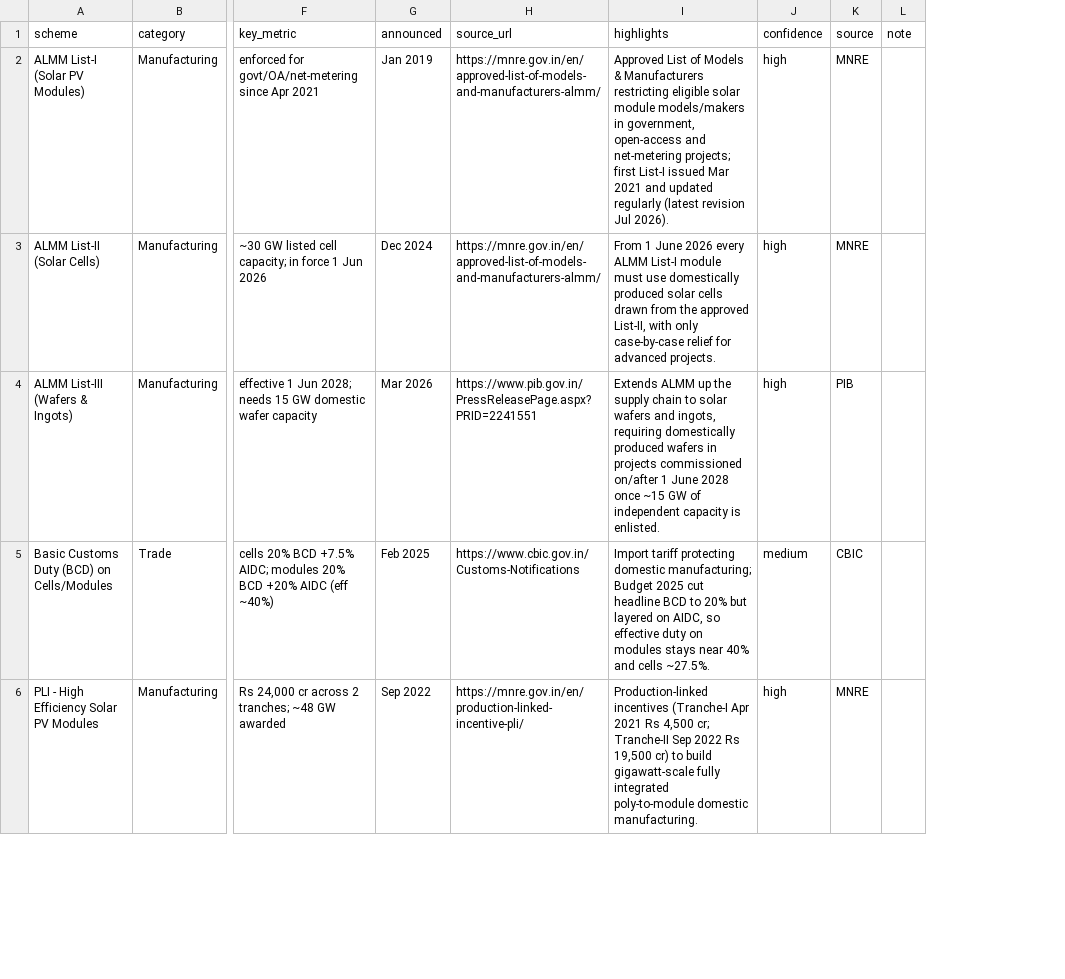
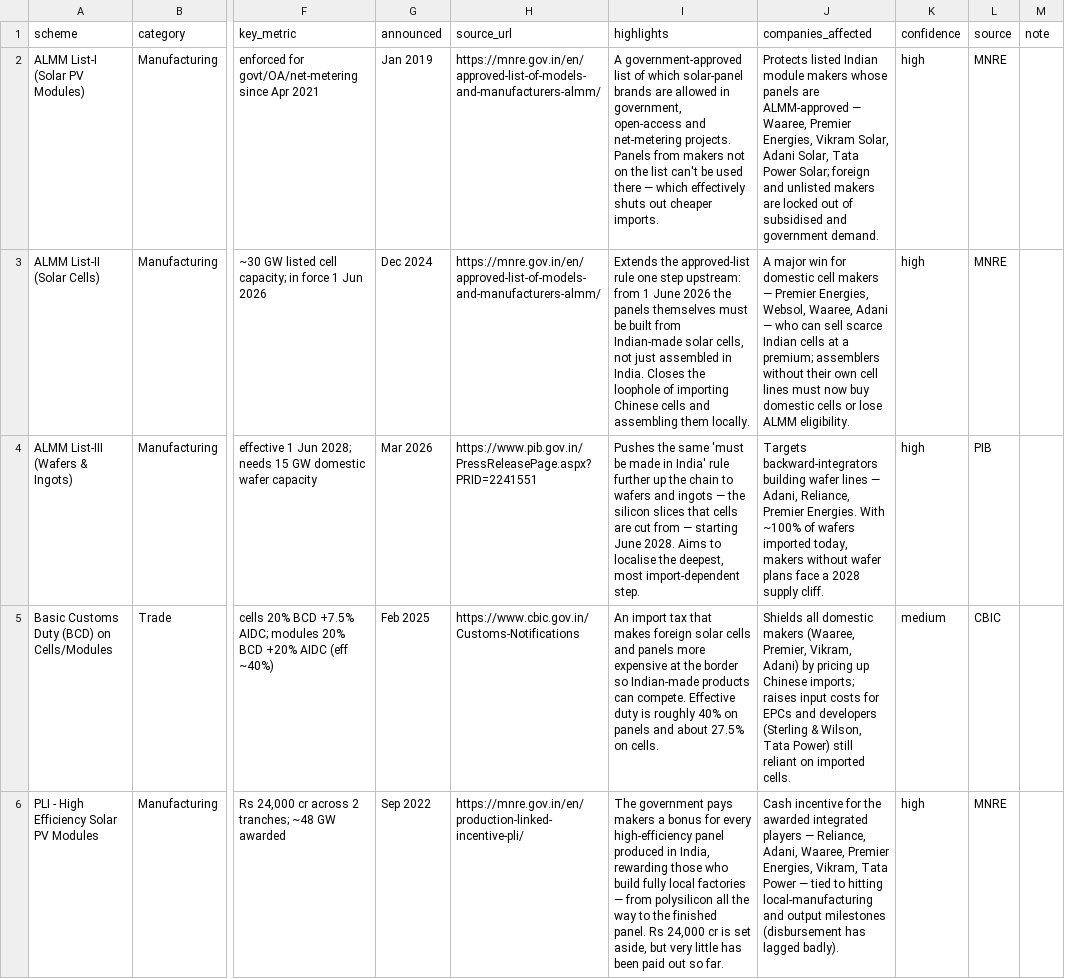
Before and after one commit to techmuns/Solardash, a CSV file: manual-data/policy/schemes.csv, drawn as a sheet; only a part is shown, gaps mark what is left out; the diff covers the shown part only; the diff names each change by its address in the sheet, - before the commit and + after, or states it on an @@ line.

```diff
--- a/manual-data/policy/schemes.csv
+++ b/manual-data/policy/schemes.csv
+column J (companies_affected), rows 2-6: Protects listed Indian module makers whose panels are ALMM-approved — Waaree, Premier Energies, Vikram Solar, Adani Solar, Tata Power Solar; foreign and unlisted makers are locked out of subsidised and government demand. | A major win for domestic cell makers — Premier Energies, Websol, Waaree, Adani — who can sell scarce Indian cells at a premium; assemblers without their own cell lines must now buy domestic cells or lose ALMM eligibility. | Targets backward-integrators building wafer lines — Adani, Reliance, Premier Energies. With ~100% of wafers imported today, makers without wafer plans face a 2028 supply cliff. | Shields all domestic makers (Waaree, Premier, Vikram, Adani) by pricing up Chinese imports; raises input costs for EPCs and developers (Sterling & Wilson, Tata Power) still reliant on imported cells. | Cash incentive for the awarded integrated players — Reliance, Adani, Waaree, Premier Energies, Vikram, Tata Power — tied to hitting local-manufacturing and output milestones (disbursement has lagged badly).
-I2 (highlights): Approved List of Models & Manufacturers restricting eligible solar module models/makers in government, open-access and net-metering projects; first List-I issued Mar 2021 and updated regularly (latest revision Jul 2026).
+I2 (highlights): A government-approved list of which solar-panel brands are allowed in government, open-access and net-metering projects. Panels from makers not on the list can't be used there — which effectively shuts out cheaper imports.
-I3 (highlights): From 1 June 2026 every ALMM List-I module must use domestically produced solar cells drawn from the approved List-II, with only case-by-case relief for advanced projects.
+I3 (highlights): Extends the approved-list rule one step upstream: from 1 June 2026 the panels themselves must be built from Indian-made solar cells, not just assembled in India. Closes the loophole of importing Chinese cells and assembling them locally.
-I4 (highlights): Extends ALMM up the supply chain to solar wafers and ingots, requiring domestically produced wafers in projects commissioned on/after 1 June 2028 once ~15 GW of independent capacity is enlisted.
+I4 (highlights): Pushes the same 'must be made in India' rule further up the chain to wafers and ingots — the silicon slices that cells are cut from — starting June 2028. Aims to localise the deepest, most import-dependent step.
-I5 (highlights): Import tariff protecting domestic manufacturing; Budget 2025 cut headline BCD to 20% but layered on AIDC, so effective duty on modules stays near 40% and cells ~27.5%.
+I5 (highlights): An import tax that makes foreign solar cells and panels more expensive at the border so Indian-made products can compete. Effective duty is roughly 40% on panels and about 27.5% on cells.
-I6 (highlights): Production-linked incentives (Tranche-I Apr 2021 Rs 4,500 cr; Tranche-II Sep 2022 Rs 19,500 cr) to build gigawatt-scale fully integrated poly-to-module domestic manufacturing.
+I6 (highlights): The government pays makers a bonus for every high-efficiency panel produced in India, rewarding those who build fully local factories — from polysilicon all the way to the finished panel. Rs 24,000 cr is set aside, but very little has been paid out so far.
```
Also changed, not shown: 15 edited cells elsewhere in this file, 14 other files.
